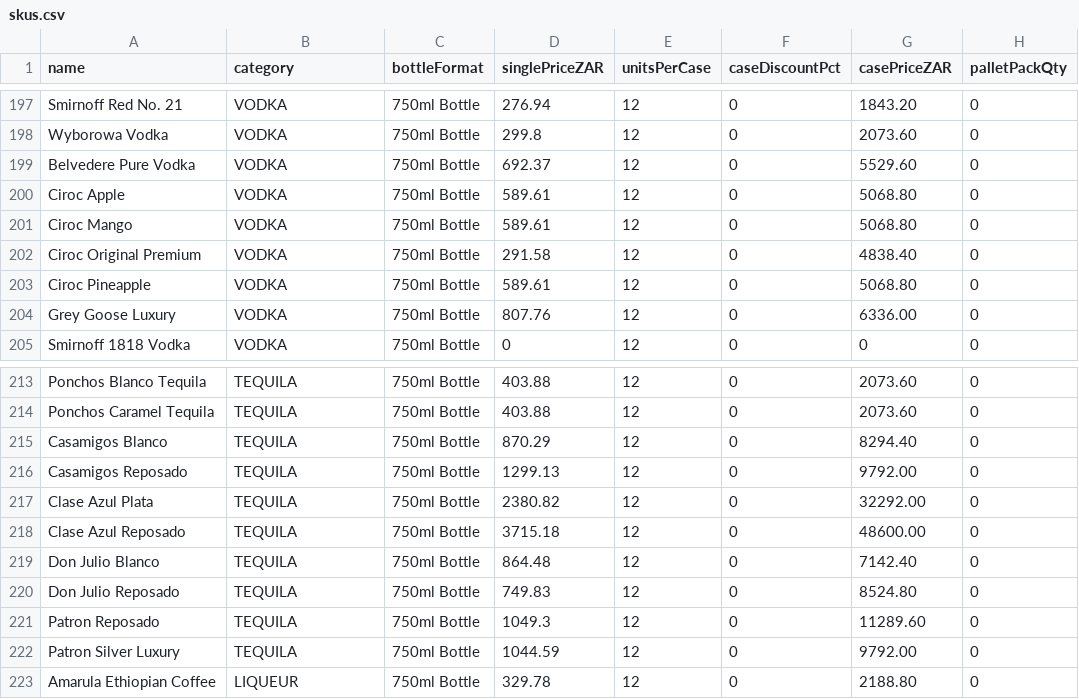
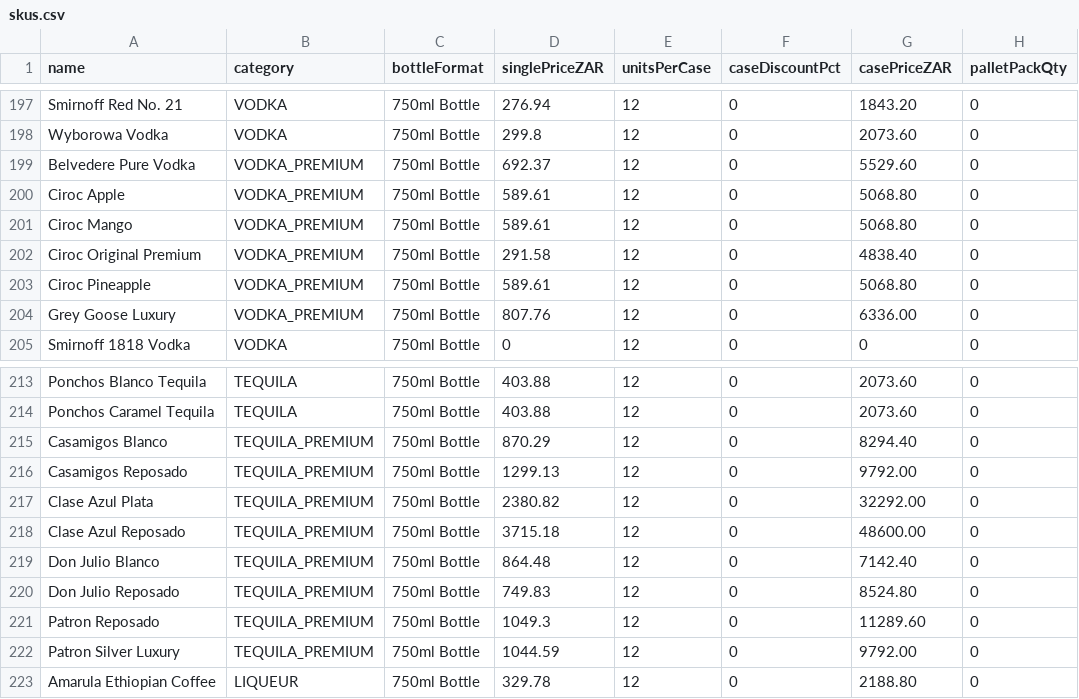
Before and after one commit to icamagulakwantu/EkoyinAlcDelivery, a CSV file: prisma/data/skus.csv, drawn as a sheet; only a part is shown, gaps mark what is left out; the diff names each change by its address in the sheet, - before the commit and + after, or states it on an @@ line.

Commit message:
catalogue: restore premium vodka and tequila categories

```diff
--- a/prisma/data/skus.csv
+++ b/prisma/data/skus.csv
-B199:B204 (category): VODKA
+B199:B204 (category): VODKA_PREMIUM
-B215:B222 (category): TEQUILA
+B215:B222 (category): TEQUILA_PREMIUM
```
